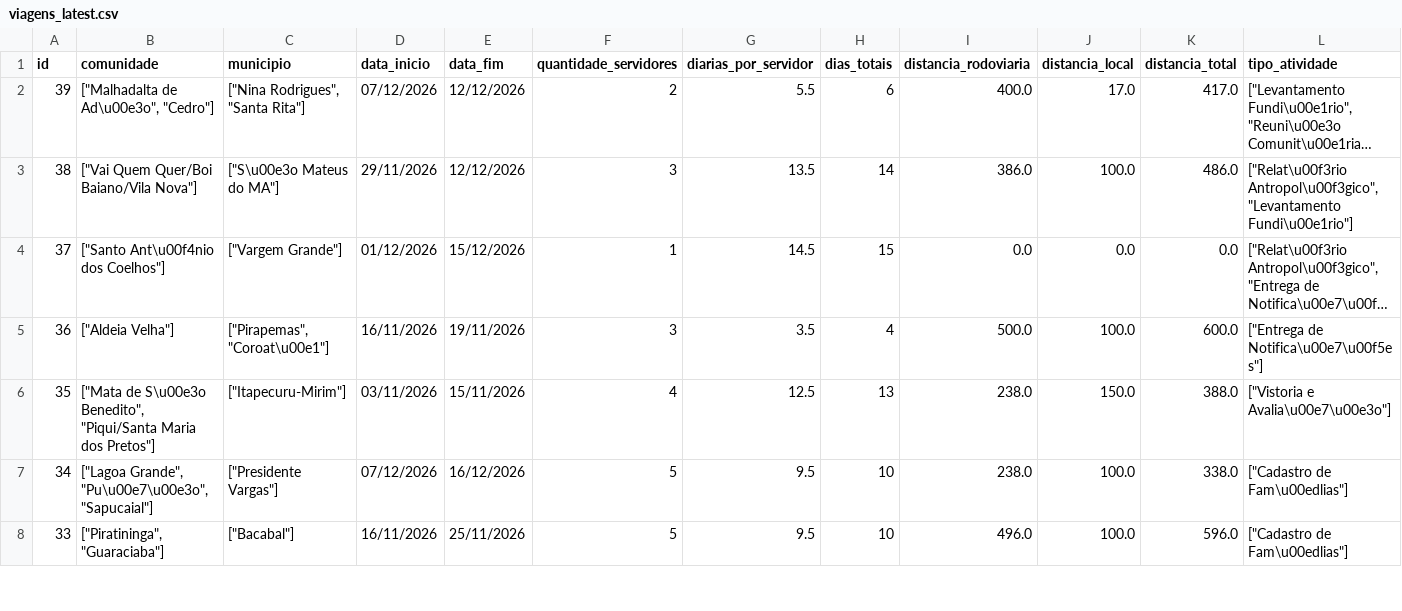
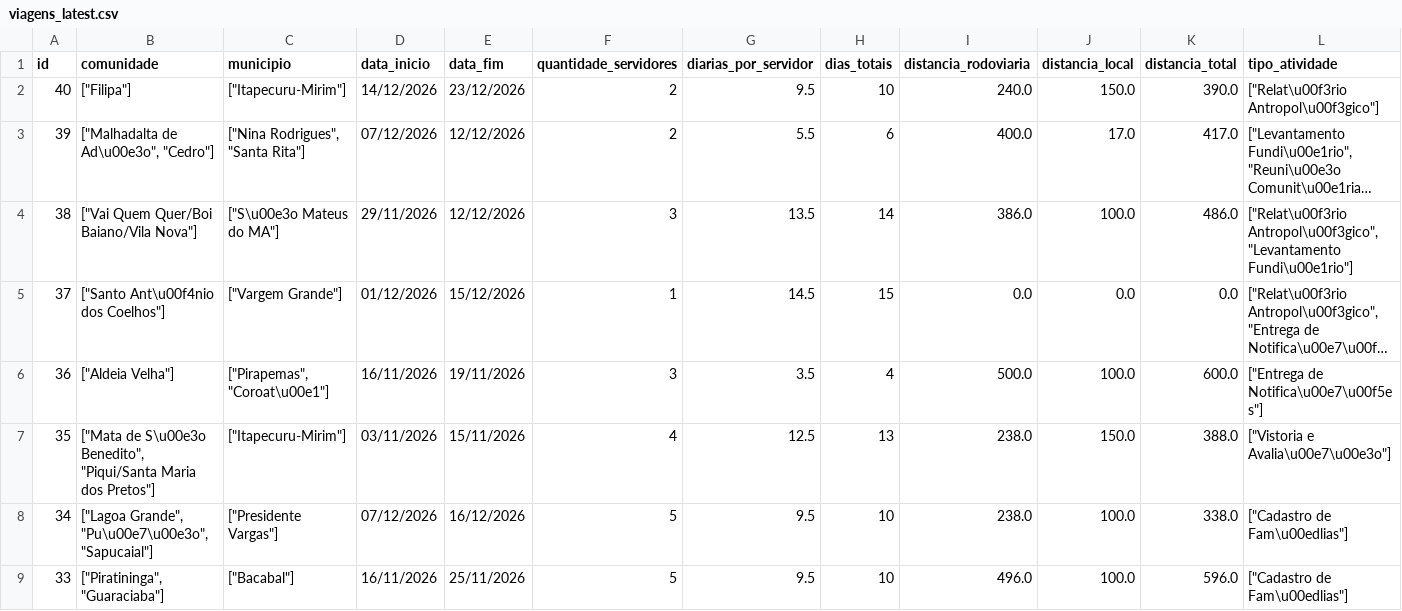
Before and after one commit to michaeljmcardoso/Quilombo-Viagens-master, a CSV file: dados/viagens_latest.csv, drawn as a sheet; only a part is shown; long unchanged cells end in …; rows hold the shown columns only; the diff names each change by its address in the sheet, - before the commit and + after, or states it on an @@ line.

Commit message:
📝 Nova viagem cadastrada - Filipa - 18/11/2026 19:23:52

```diff
--- a/dados/viagens_latest.csv
+++ b/dados/viagens_latest.csv
+row 2: 40 | ["Filipa"] | ["Itapecuru-Mirim"] | 14/12/2026 | 23/12/2026 | 2 | 9.5 | 10 | 240.0 | 150.0 | 390.0 | ["Relat\u00f3rio Antropol\u00f3gico"]
```
Also changed, not shown: 2 other files.
